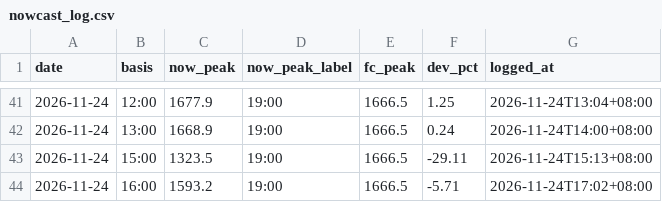
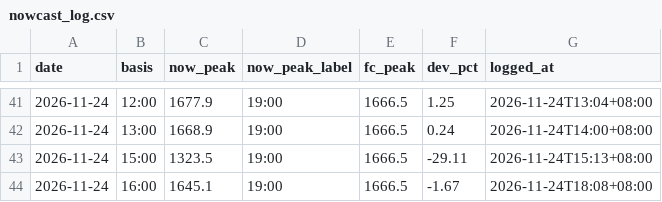
Before and after one commit to javkhlantug-eng/pfc, a CSV file: data/nowcast_log.csv, drawn as a sheet; only a part is shown, gaps mark what is left out.

```diff
--- a/data/nowcast_log.csv
+++ b/data/nowcast_log.csv
@@ -43,2 +43,2 @@ date,basis,now_peak,now_peak_label,fc_peak,dev_pct,logged_at
 2026-11-24,15:00,1323.5,19:00,1666.5,-29.11,2026-11-24T15:13+08:00
-2026-11-24,16:00,1593.2,19:00,1666.5,-5.71,2026-11-24T17:02+08:00
+2026-11-24,16:00,1645.1,19:00,1666.5,-1.67,2026-11-24T18:08+08:00
```
Also changed, not shown: data/regions_hourly.csv, 4 other files.
